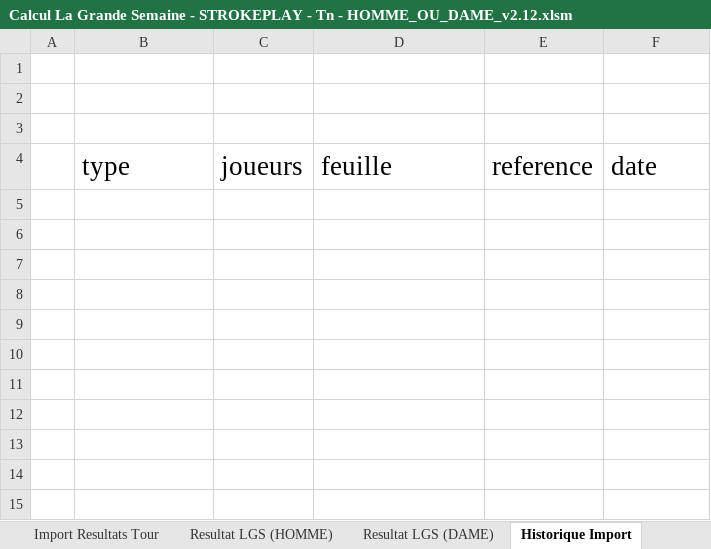
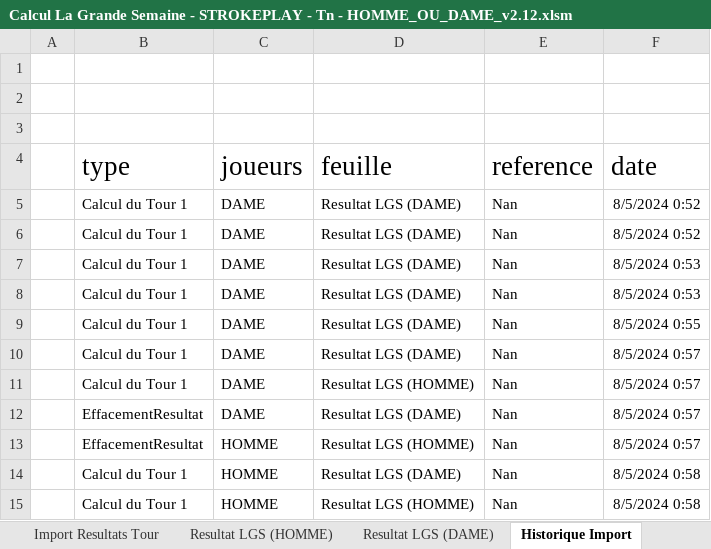
Before and after one commit to joffroy59/golf-asglm-lgs, an Excel workbook: Calcul La Grande Semaine - STROKEPLAY - Tn - HOMME_OU_DAME_v2.12.xlsm, sheet Historique Import, drawn as a sheet; values as stored, in another font and other column widths than the file's, no borders; charts and pictures and table styles not drawn; the diff names each change by its address in the sheet, - before the commit and + after, or states it on an @@ line.

```diff
--- a/Calcul La Grande Semaine - STROKEPLAY - Tn - HOMME_OU_DAME_v2.12.xlsm (sheet Historique Import)
+++ b/Calcul La Grande Semaine - STROKEPLAY - Tn - HOMME_OU_DAME_v2.12.xlsm (sheet Historique Import)
+row 5:  | Calcul du Tour 1 | DAME | Resultat LGS (DAME) | Nan | 8/5/2024 0:52
+row 6:  | Calcul du Tour 1 | DAME | Resultat LGS (DAME) | Nan | 8/5/2024 0:52
+row 7:  | Calcul du Tour 1 | DAME | Resultat LGS (DAME) | Nan | 8/5/2024 0:53
+row 8:  | Calcul du Tour 1 | DAME | Resultat LGS (DAME) | Nan | 8/5/2024 0:53
+row 9:  | Calcul du Tour 1 | DAME | Resultat LGS (DAME) | Nan | 8/5/2024 0:55
+row 10:  | Calcul du Tour 1 | DAME | Resultat LGS (DAME) | Nan | 8/5/2024 0:57
+row 11:  | Calcul du Tour 1 | DAME | Resultat LGS (HOMME) | Nan | 8/5/2024 0:57
+row 12:  | EffacementResultat | DAME | Resultat LGS (DAME) | Nan | 8/5/2024 0:57
+row 13:  | EffacementResultat | HOMME | Resultat LGS (HOMME) | Nan | 8/5/2024 0:57
+row 14:  | Calcul du Tour 1 | HOMME | Resultat LGS (DAME) | Nan | 8/5/2024 0:58
+row 15:  | Calcul du Tour 1 | HOMME | Resultat LGS (HOMME) | Nan | 8/5/2024 0:58
```
Also changed, not shown: sheet Import Resultats Tour, sheet Resultat LGS (DAME), sheet Resultat LGS (HOMME), charts or pictures, exrtractCsv/DIMANCHE 13, 18 TROUS GRANDE SEMAINE/2d. Extraction XLS globale.xlsx, extractLGS..xlsm, 3 other files.
